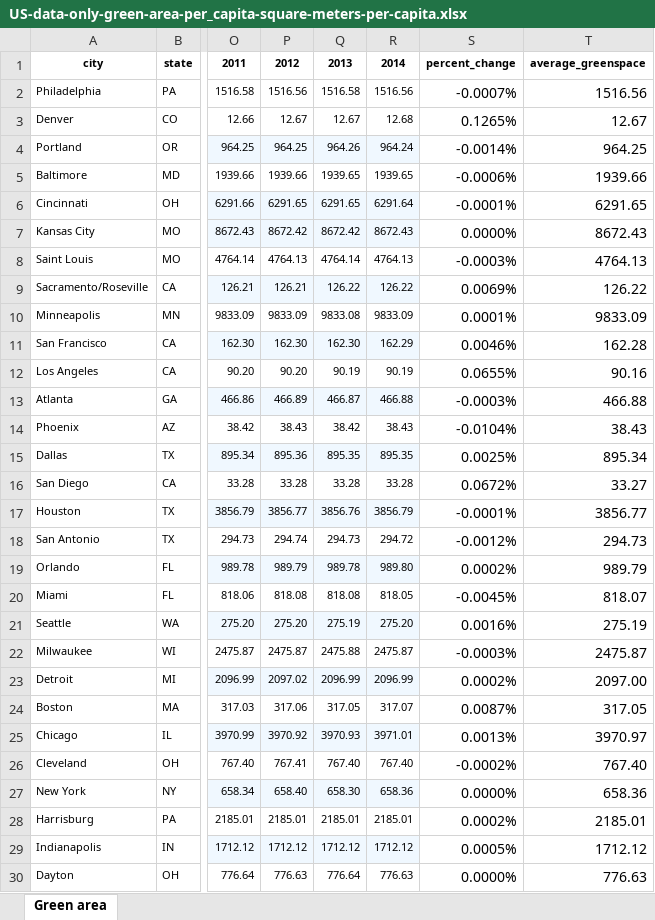
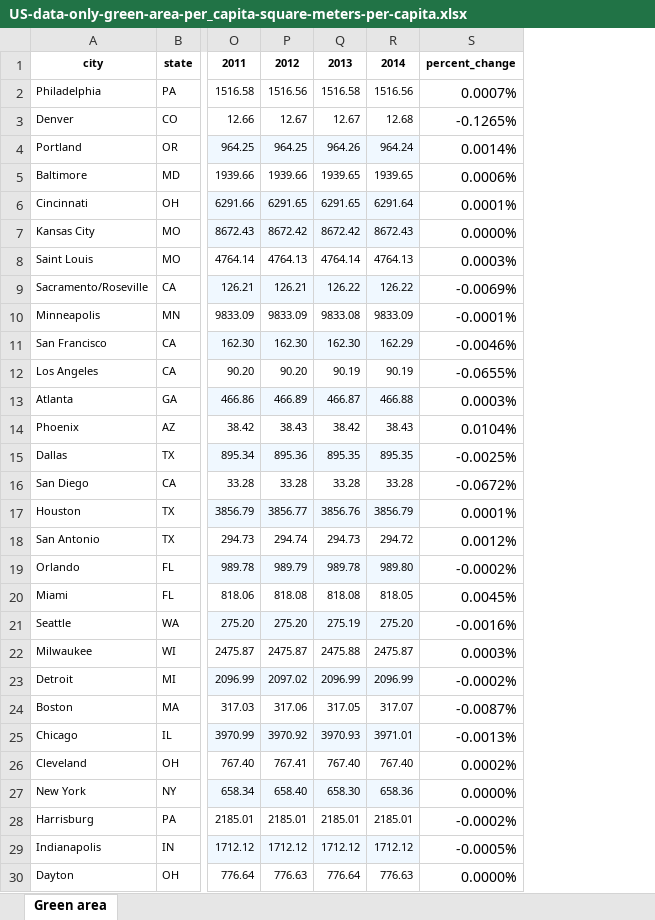
Before and after one commit to codyallison/Project3-Greenspace-Health, an Excel workbook: US-data-only-green-area-per_capita-square-meters-per-capita.xlsx, sheet Green area, drawn as a sheet; only a part is shown, gaps mark what is left out; values as stored, in another font and other column widths than the file's, no borders; the diff covers the shown part only; the diff names each change by its address in the sheet, - before the commit and + after, or states it on an @@ line.

Commit message:
more data cleanup

```diff
--- a/US-data-only-green-area-per_capita-square-meters-per-capita.xlsx (sheet Green area)
+++ b/US-data-only-green-area-per_capita-square-meters-per-capita.xlsx (sheet Green area)
-column T, rows 1-30: average_greenspace | 1516.56 | 12.67 | 964.25 | 1939.66 | 6291.65 | 8672.43 | 4764.13 | 126.22 | 9833.09 | 162.28 | 90.16 | 466.88 | 38.43 | 895.34 | 33.27 | 3856.77 | 294.73 | 989.79 | 818.07 | 275.19 | 2475.87 | 2097.00 | 317.05 | 3970.97 | 767.40 | 658.36 | 2185.01 | 1712.12 | 776.63
-S2: -0.0007%
+S2: 0.0007%
-S3: 0.1265%
+S3: -0.1265%
-S4: -0.0014%
+S4: 0.0014%
-S5: -0.0006%
+S5: 0.0006%
-S6: -0.0001%
+S6: 0.0001%
-S8: -0.0003%
+S8: 0.0003%
-S9: 0.0069%
+S9: -0.0069%
-S10: 0.0001%
+S10: -0.0001%
-S11: 0.0046%
+S11: -0.0046%
-S12: 0.0655%
+S12: -0.0655%
-S13: -0.0003%
+S13: 0.0003%
-S14: -0.0104%
+S14: 0.0104%
-S15: 0.0025%
+S15: -0.0025%
-S16: 0.0672%
+S16: -0.0672%
-S17: -0.0001%
+S17: 0.0001%
-S18: -0.0012%
+S18: 0.0012%
-S19: 0.0002%
+S19: -0.0002%
-S20: -0.0045%
+S20: 0.0045%
-S21: 0.0016%
+S21: -0.0016%
-S22: -0.0003%
+S22: 0.0003%
-S23: 0.0002%
+S23: -0.0002%
-S24: 0.0087%
+S24: -0.0087%
-S25: 0.0013%
+S25: -0.0013%
-S26: -0.0002%
+S26: 0.0002%
-S28: 0.0002%
+S28: -0.0002%
-S29: 0.0005%
+S29: -0.0005%
```
Also changed, not shown: 33 edited cells elsewhere in this sheet, formulas that keep their value, 3 other files.
